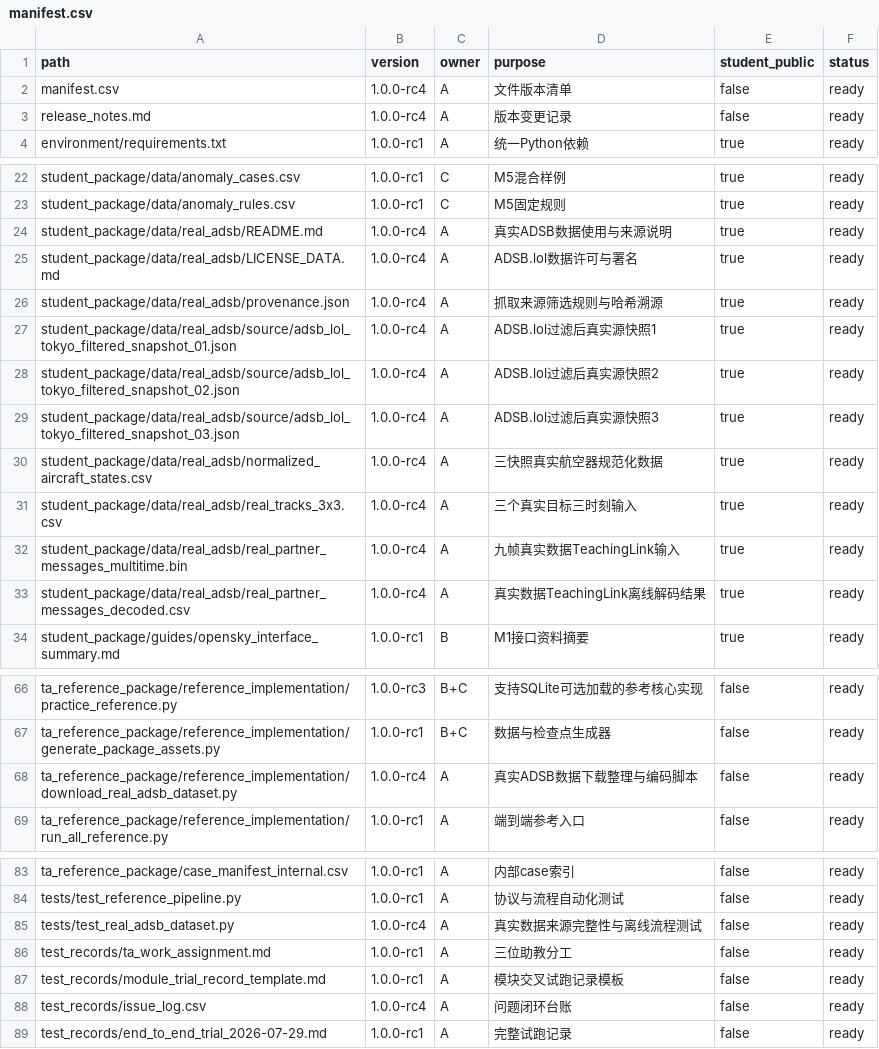
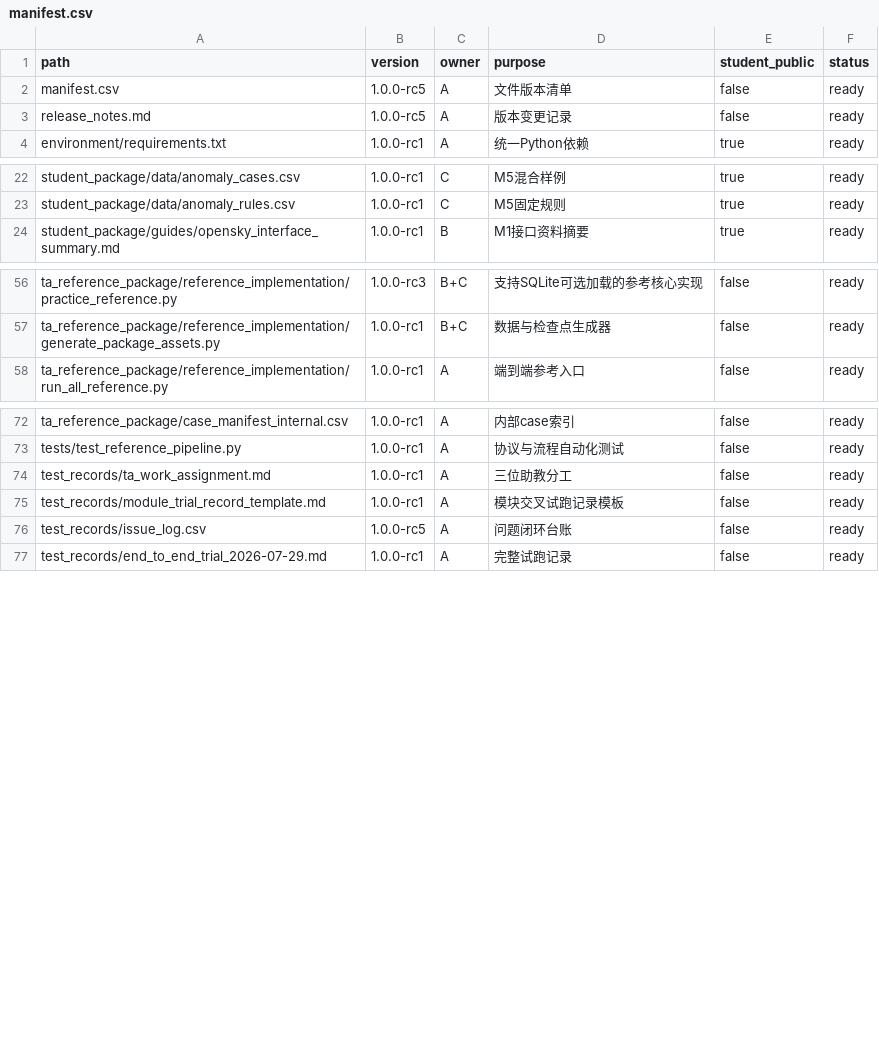
Before and after one commit to ni2333/summer-school-data-link-practice, a CSV file: summer_school_practice_v1.0/manifest.csv, drawn as a sheet; only a part is shown, gaps mark what is left out; the diff covers the shown part only.

Commit message:
data: remove non-OpenSky ADS-B dataset

```diff
--- a/summer_school_practice_v1.0/manifest.csv
+++ b/summer_school_practice_v1.0/manifest.csv
@@ -1,4 +1,4 @@
 path,version,owner,purpose,student_public,status
-manifest.csv,1.0.0-rc4,A,文件版本清单,false,ready
-release_notes.md,1.0.0-rc4,A,版本变更记录,false,ready
+manifest.csv,1.0.0-rc5,A,文件版本清单,false,ready
+release_notes.md,1.0.0-rc5,A,版本变更记录,false,ready
 environment/requirements.txt,1.0.0-rc1,A,统一Python依赖,true,ready
@@ -23,12 +23,2 @@ student_package/data/anomaly_cases.csv,1.0.0-rc1,C,M5混合样例,true,ready
 student_package/data/anomaly_rules.csv,1.0.0-rc1,C,M5固定规则,true,ready
-student_package/data/real_adsb/README.md,1.0.0-rc4,A,真实ADSB数据使用与来源说明,true,ready
-student_package/data/real_adsb/LICENSE_DATA.md,1.0.0-rc4,A,ADSB.lol数据许可与署名,true,ready
-student_package/data/real_adsb/provenance.json,1.0.0-rc4,A,抓取来源筛选规则与哈希溯源,true,ready
-student_package/data/real_adsb/source/adsb_lol_tokyo_filtered_snapshot_01.json,1.0.0-rc4,A,ADSB.lol过滤后真实源快照1,true,ready
-student_package/data/real_adsb/source/adsb_lol_tokyo_filtered_snapshot_02.json,1.0.0-rc4,A,ADSB.lol过滤后真实源快照2,true,ready
-student_package/data/real_adsb/source/adsb_lol_tokyo_filtered_snapshot_03.json,1.0.0-rc4,A,ADSB.lol过滤后真实源快照3,true,ready
-student_package/data/real_adsb/normalized_aircraft_states.csv,1.0.0-rc4,A,三快照真实航空器规范化数据,true,ready
-student_package/data/real_adsb/real_tracks_3x3.csv,1.0.0-rc4,A,三个真实目标三时刻输入,true,ready
-student_package/data/real_adsb/real_partner_messages_multitime.bin,1.0.0-rc4,A,九帧真实数据TeachingLink输入,true,ready
-student_package/data/real_adsb/real_partner_messages_decoded.csv,1.0.0-rc4,A,真实数据TeachingLink离线解码结果,true,ready
 student_package/guides/opensky_interface_summary.md,1.0.0-rc1,B,M1接口资料摘要,true,ready
@@ -67,3 +57,2 @@ ta_reference_package/reference_implementation/practice_reference.py,1.0.0-rc3,B+
 ta_reference_package/reference_implementation/generate_package_assets.py,1.0.0-rc1,B+C,数据与检查点生成器,false,ready
-ta_reference_package/reference_implementation/download_real_adsb_dataset.py,1.0.0-rc4,A,真实ADSB数据下载整理与编码脚本,false,ready
 ta_reference_package/reference_implementation/run_all_reference.py,1.0.0-rc1,A,端到端参考入口,false,ready
@@ -84,6 +73,5 @@ ta_reference_package/case_manifest_internal.csv,1.0.0-rc1,A,内部case索引,fal
 tests/test_reference_pipeline.py,1.0.0-rc1,A,协议与流程自动化测试,false,ready
-tests/test_real_adsb_dataset.py,1.0.0-rc4,A,真实数据来源完整性与离线流程测试,false,ready
 test_records/ta_work_assignment.md,1.0.0-rc1,A,三位助教分工,false,ready
 test_records/module_trial_record_template.md,1.0.0-rc1,A,模块交叉试跑记录模板,false,ready
-test_records/issue_log.csv,1.0.0-rc4,A,问题闭环台账,false,ready
+test_records/issue_log.csv,1.0.0-rc5,A,问题闭环台账,false,ready
 test_records/end_to_end_trial_2026-07-29.md,1.0.0-rc1,A,完整试跑记录,false,ready
```
Also changed, not shown: 1 edited cell elsewhere in this file, summer_school_practice_v1.0/test_records/issue_log.csv, 14 other files.
